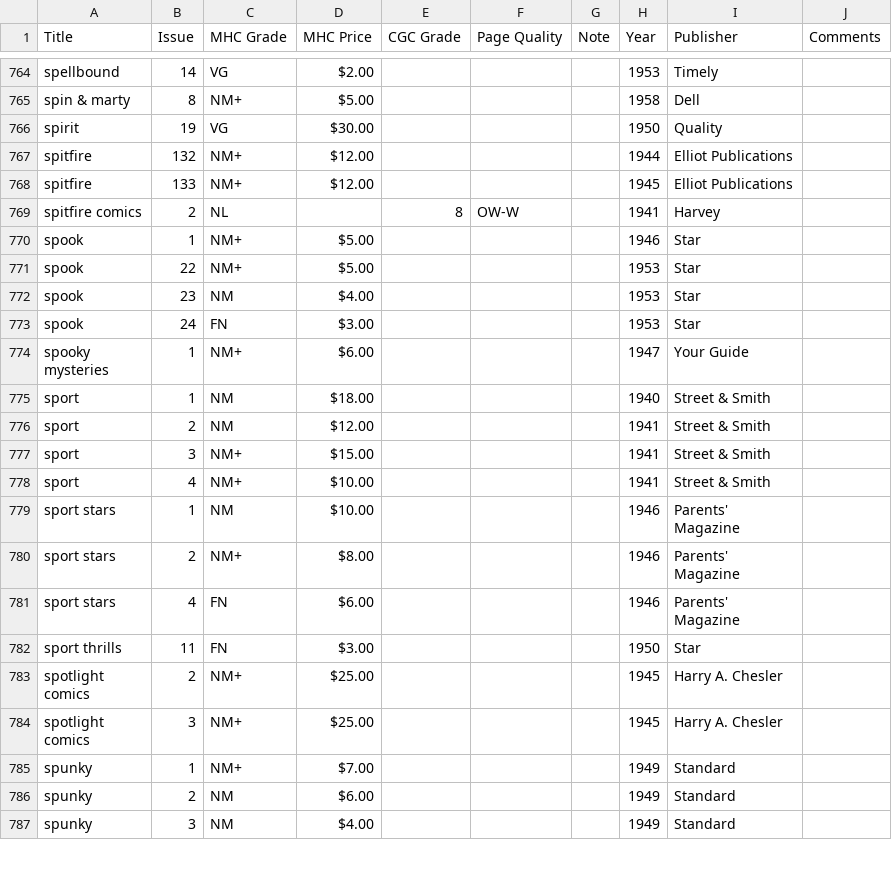
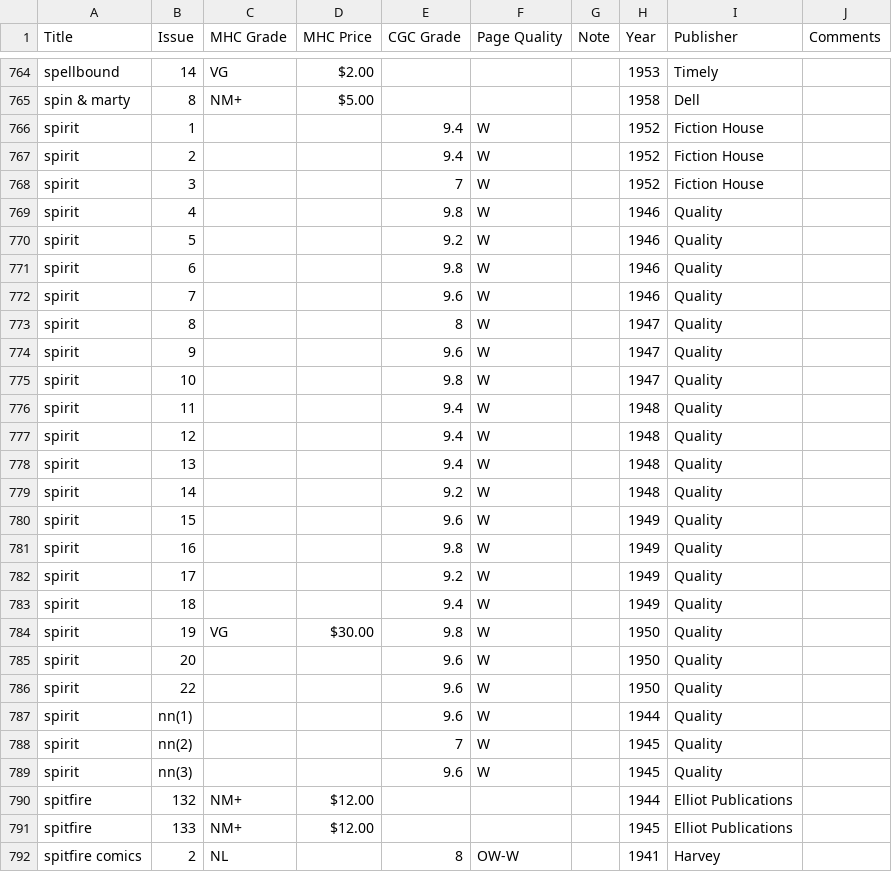
Before and after one commit to roblarsen/Edgar-Church-Collection-Data, a CSV file: src/S-U.csv, drawn as a sheet; only a part is shown, gaps mark what is left out; the shorter side is filled out with more unchanged rows.

Commit message:
closes #38

```diff
--- a/src/S-U.csv
+++ b/src/S-U.csv
@@ -765,3 +765,26 @@ spellbound,14,VG,$2.00 ,,,,1953,Timely,
 spin & marty,8,NM+,$5.00 ,,,,1958,Dell,
-spirit,19,VG,$30.00 ,,,,1950,Quality,
+spirit,1, , ,9.4, W, ,1952, Fiction House,
+spirit,2, , ,9.4, W, ,1952, Fiction House,
+spirit,3, , ,7, W, ,1952, Fiction House,
+spirit,4, , ,9.8, W, ,1946, Quality,
+spirit,5, , ,9.2, W, ,1946, Quality,
+spirit,6, , ,9.8, W, ,1946, Quality,
+spirit,7, , ,9.6, W, ,1946, Quality,
+spirit,8, , ,8, W, ,1947, Quality,
+spirit,9, , ,9.6, W, ,1947, Quality,
+spirit,10, , ,9.8, W, ,1947, Quality,
+spirit,11, , ,9.4, W, ,1948, Quality,
+spirit,12, , ,9.4, W, ,1948, Quality,
+spirit,13, , ,9.4, W, ,1948, Quality,
+spirit,14, , ,9.2, W, ,1948, Quality,
+spirit,15, , ,9.6, W, ,1949, Quality,
+spirit,16, , ,9.8, W, ,1949, Quality,
+spirit,17, , ,9.2, W, ,1949, Quality,
+spirit,18, , ,9.4, W, ,1949, Quality,
+spirit,19,VG,$30.00 ,9.8, W, ,1950, Quality,
+spirit,20, , ,9.6, W, ,1950, Quality,
+spirit,22, , ,9.6, W, ,1950, Quality,
+spirit,  nn(1), , ,9.6, W, ,1944, Quality,
+spirit,  nn(2), , ,7, W, ,1945, Quality,
+spirit,  nn(3), , ,9.6, W, ,1945, Quality,
 spitfire,132,NM+,$12.00 ,,,,1944,Elliot Publications,
```
